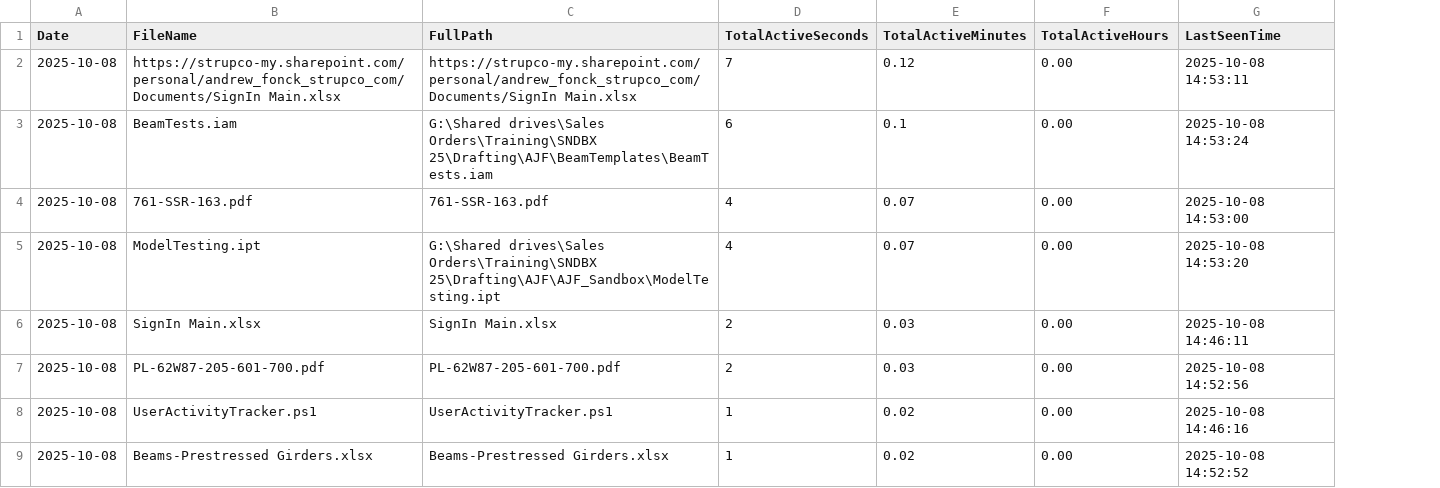
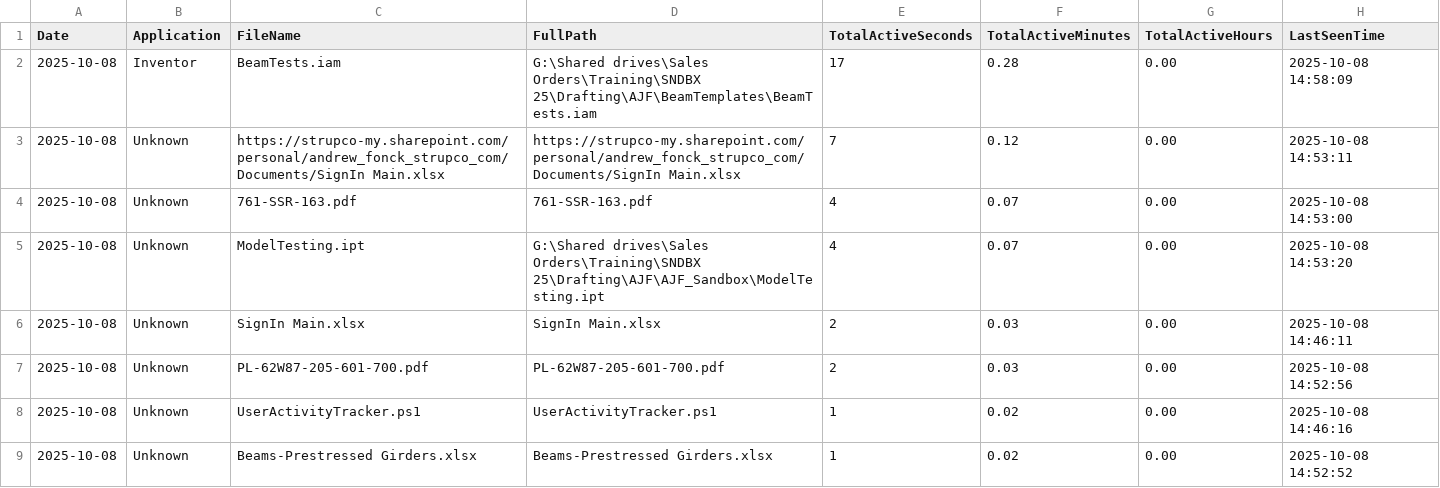
Before and after one commit to SRP1612/InventorTracker-0.022, a CSV file: activity_export-SRP-LT-002-Andrew.csv, drawn as a sheet; removed rows and columns are numbered as before the commit, all else as after; the diff names each change by its address in the sheet, - before the commit and + after, or states it on an @@ line.

Commit message:
Adjusted tracking application name for non inventor programs.

```diff
--- a/activity_export-SRP-LT-002-Andrew.csv
+++ b/activity_export-SRP-LT-002-Andrew.csv
+column B (Application), rows 3-9: all Unknown
+row 2: 2025-10-08 | Inventor | BeamTests.iam | G:\Shared drives\Sales Orders\Training\SNDBX 25\Drafting\AJF\BeamTemplates\BeamTests.iam | 17 | 0.28 | 0.00 | 2025-10-08 14:58:09
-row 3: 2025-10-08 | BeamTests.iam | G:\Shared drives\Sales Orders\Training\SNDBX 25\Drafting\AJF\BeamTemplates\BeamTests.iam | 6 | 0.1 | 0.00 | 2025-10-08 14:53:24
```
Also changed, not shown: 2 other files.
